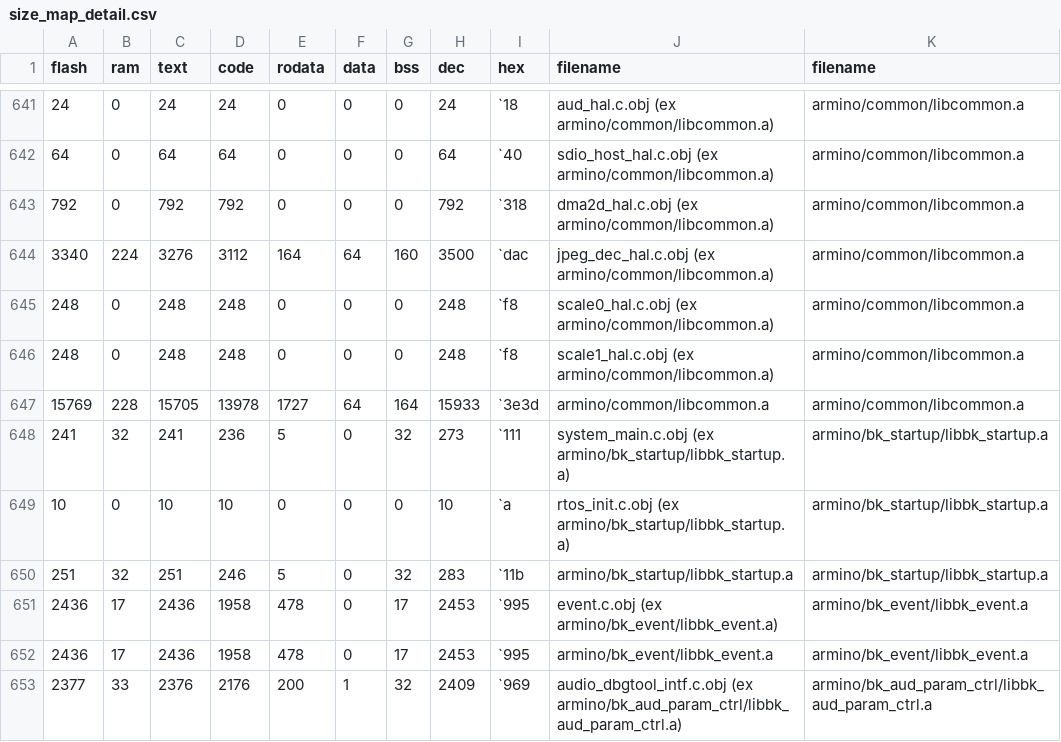
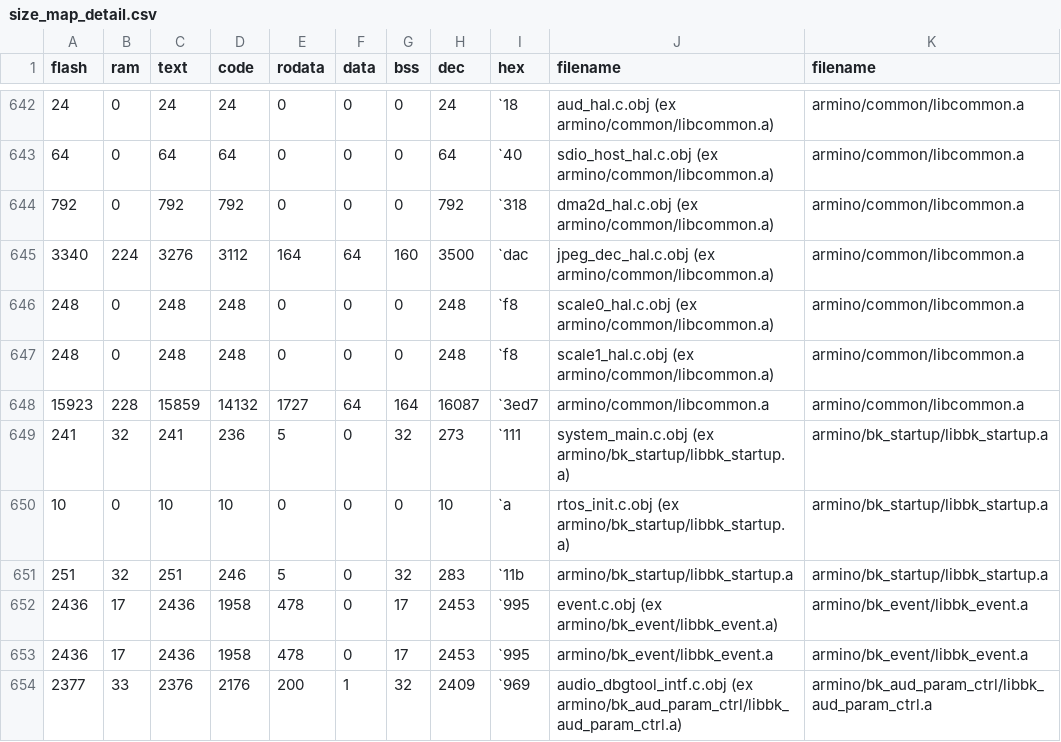
Before and after one commit to HugoSeo/AI_desktop_Tuya_wukong, a CSV file: output/1.0.0/debug/bk7258_ap/size_map_detail.csv, drawn as a sheet; only a part is shown, gaps mark what is left out; the diff covers the shown part only.

```diff
--- a/output/1.0.0/debug/bk7258_ap/size_map_detail.csv
+++ b/output/1.0.0/debug/bk7258_ap/size_map_detail.csv
@@ -646,3 +647,3 @@ flash,ram,text,code,rodata,data,bss,dec,hex,filename,filename
 248,0,248,248,0,0,0,248,`f8,scale1_hal.c.obj (ex armino/common/libcommon.a),armino/common/libcommon.a
-15769,228,15705,13978,1727,64,164,15933,`3e3d,armino/common/libcommon.a,armino/common/libcommon.a
+15923,228,15859,14132,1727,64,164,16087,`3ed7,armino/common/libcommon.a,armino/common/libcommon.a
 241,32,241,236,5,0,32,273,`111,system_main.c.obj (ex armino/bk_startup/libbk_startup.a),armino/bk_startup/libbk_startup.a
```
Also changed, not shown: 7 added rows, 6 removed rows and 30 edited cells elsewhere in this file, output/1.0.0/debug/bk7258_ap/size_map_total.csv, 32 other files.
